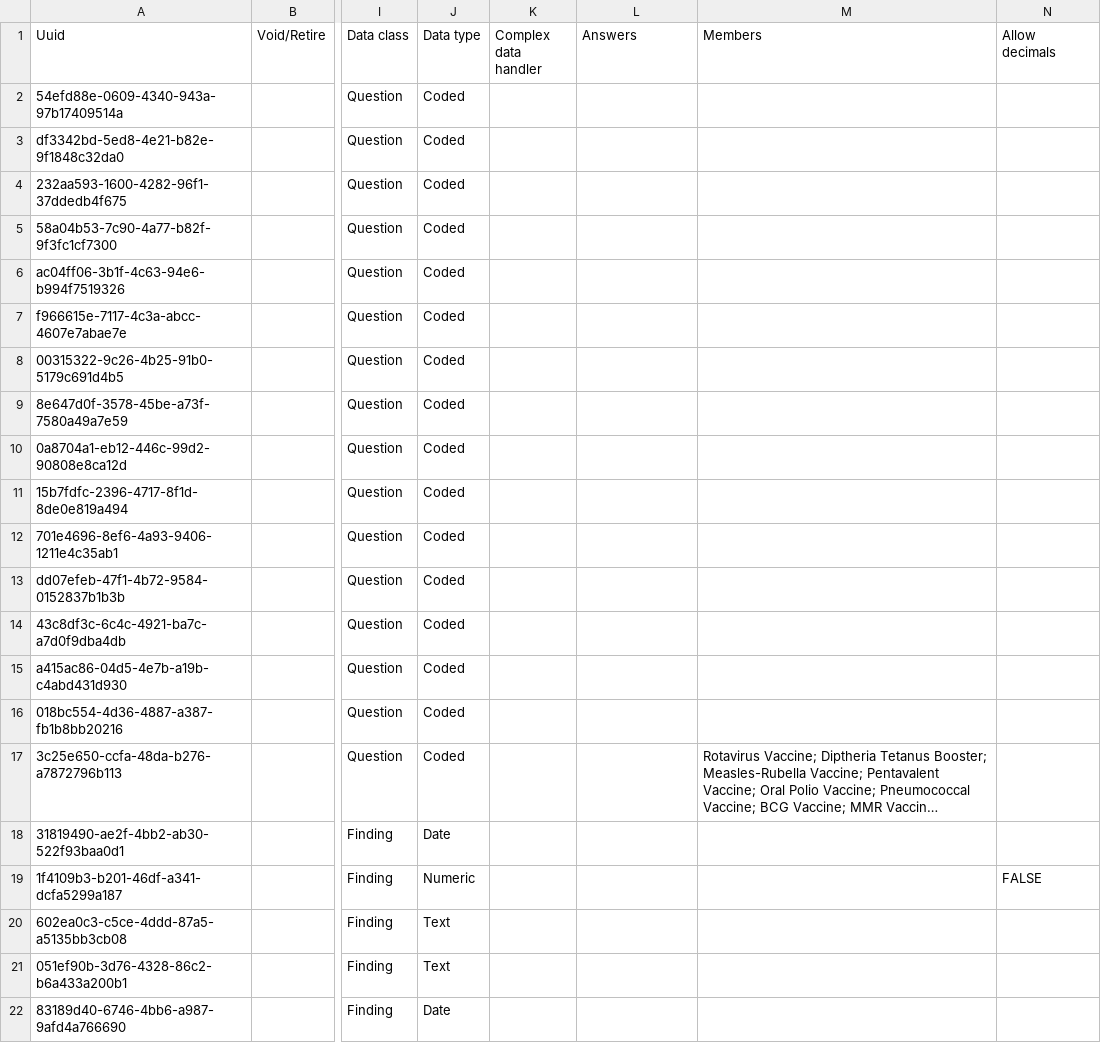
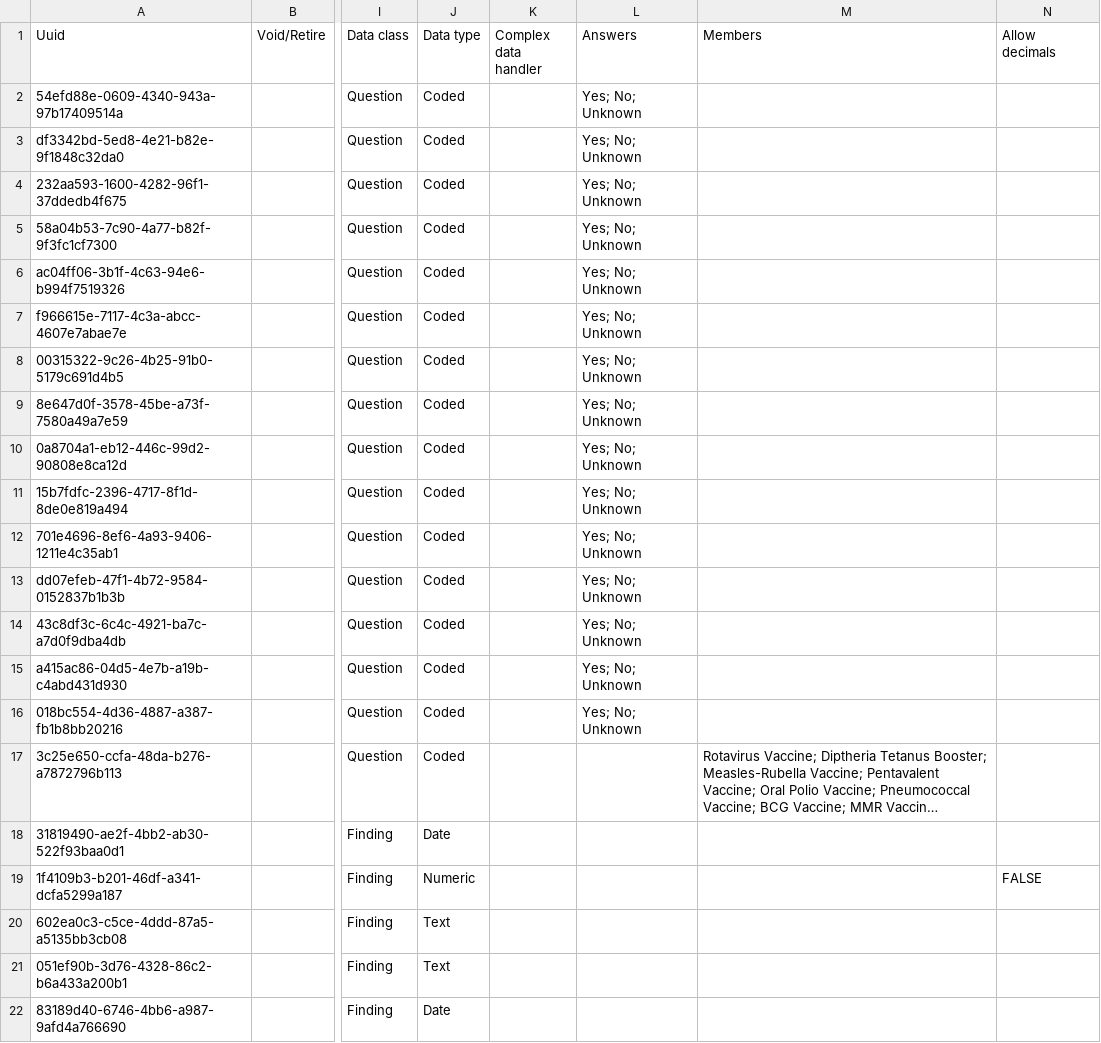
Before and after one commit to mekomsolutions/openmrs-config-haiti, a CSV file: configuration/concepts/vaccination_history_form.csv, drawn as a sheet; only a part is shown, gaps mark what is left out; long unchanged cells end in …; the diff covers the shown part only; the diff names each change by its address in the sheet, - before the commit and + after, or states it on an @@ line.

```diff
--- a/configuration/concepts/vaccination_history_form.csv
+++ b/configuration/concepts/vaccination_history_form.csv
-L2:L16 (Answers): (empty)
+L2:L16 (Answers): Yes; No; Unknown
```
Also changed, not shown: 16 added rows and 2 edited cells elsewhere in this file, configuration/concepts/misc.csv.
